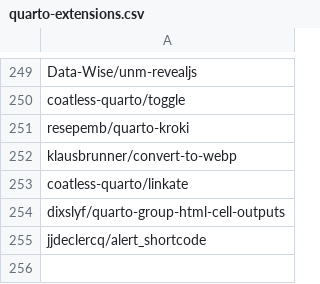
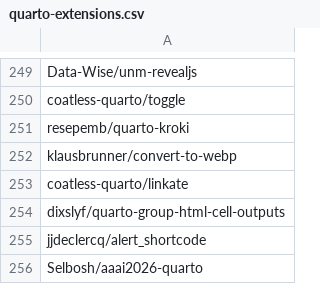
Before and after one commit to mcanouil/quarto-extensions, a CSV file: extensions/quarto-extensions.csv, drawn as a sheet; only a part is shown, gaps mark what is left out; the diff names each change by its address in the sheet, - before the commit and + after, or states it on an @@ line.

```diff
--- a/extensions/quarto-extensions.csv
+++ b/extensions/quarto-extensions.csv
+row 256: Selbosh/aaai2026-quarto
```
